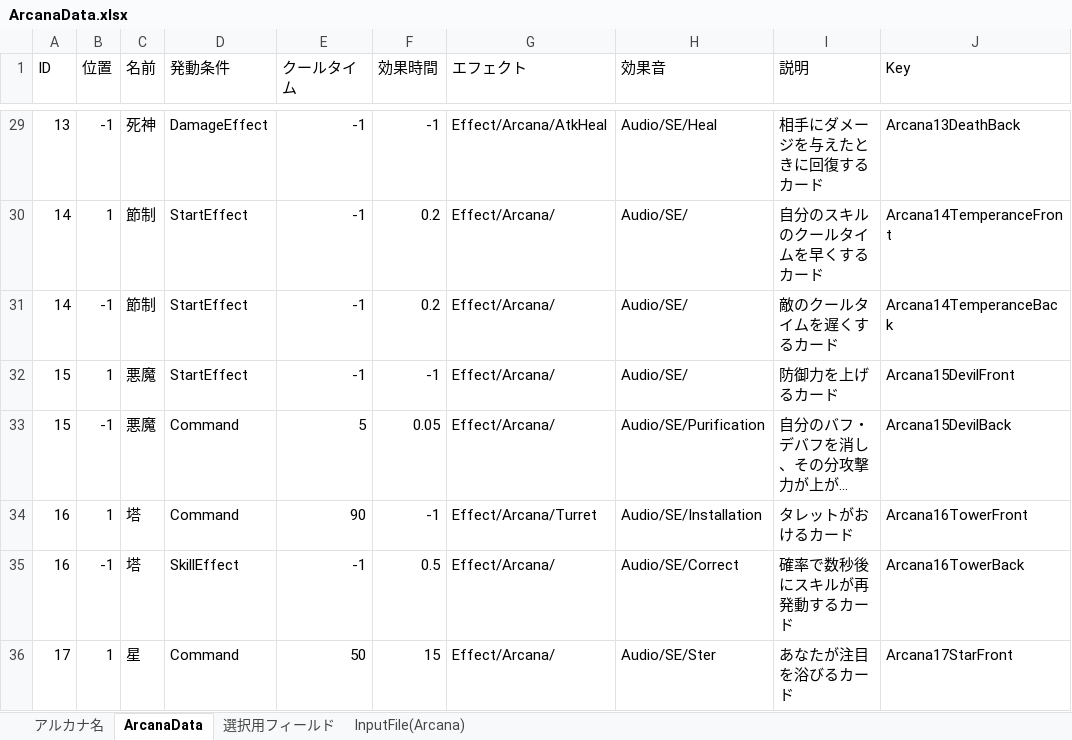
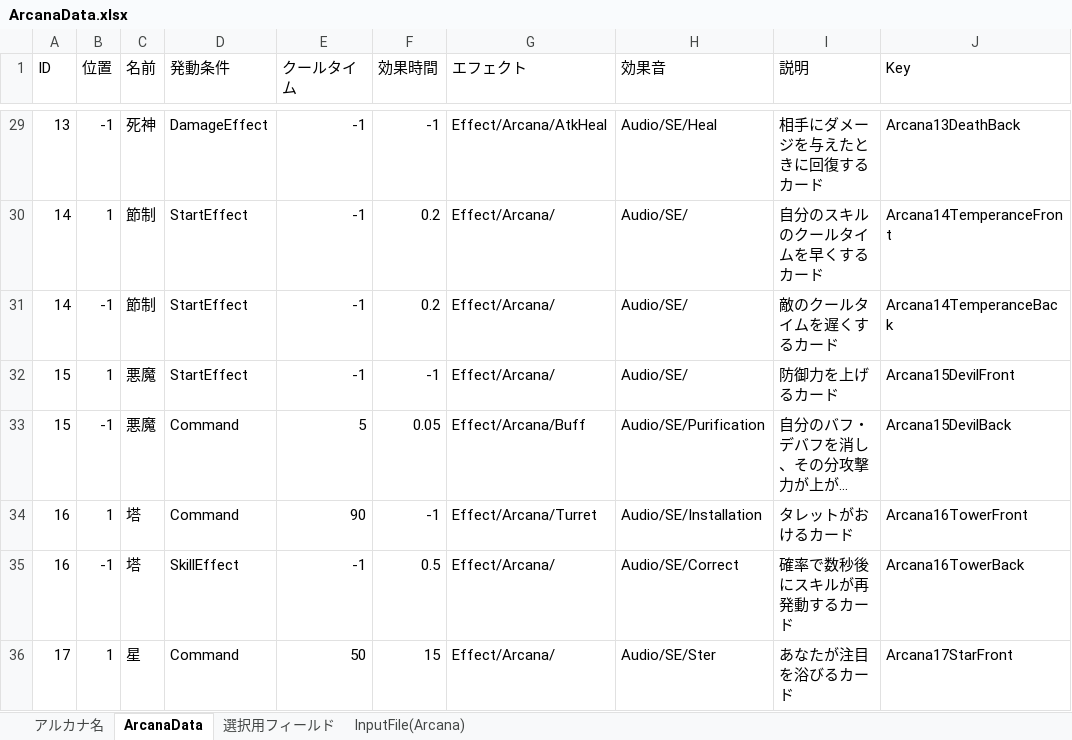
Before and after one commit to nira952/Arcanumber, an Excel workbook: Assets/StreamingAssets/Excel/ArcanaData.xlsx, sheet ArcanaData, drawn as a sheet; only a part is shown, gaps mark what is left out; long unchanged cells end in …; values as stored, in another font and other column widths than the file's, no borders; table styles not drawn; the diff names each change by its address in the sheet, - before the commit and + after, or states it on an @@ line.

```diff
--- a/Assets/StreamingAssets/Excel/ArcanaData.xlsx (sheet ArcanaData)
+++ b/Assets/StreamingAssets/Excel/ArcanaData.xlsx (sheet ArcanaData)
-G33 (エフェクト): Effect/Arcana/
+G33 (エフェクト): Effect/Arcana/Buff
```
Also changed, not shown: sheet InputFile(Arcana), 4 other files.
